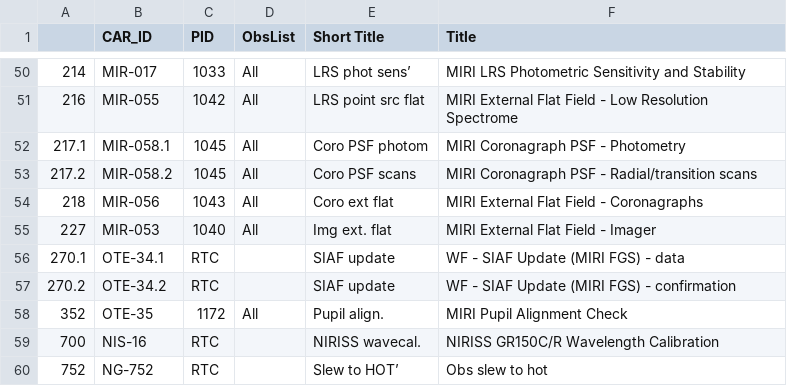
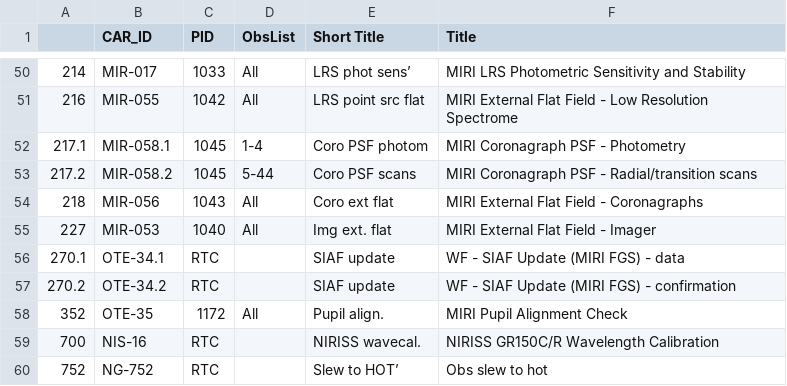
Before and after one commit to AGlasse/timeliner, a CSV file: inputs/car_obs_table.csv, drawn as a sheet; only a part is shown, gaps mark what is left out; the diff names each change by its address in the sheet, - before the commit and + after, or states it on an @@ line.

```diff
--- a/inputs/car_obs_table.csv
+++ b/inputs/car_obs_table.csv
-D52 (ObsList): All
+D52 (ObsList): 1-4
-D53 (ObsList): All
+D53 (ObsList): 5-44
```
Also changed, not shown: inputs/staff.csv, 5 other files.
